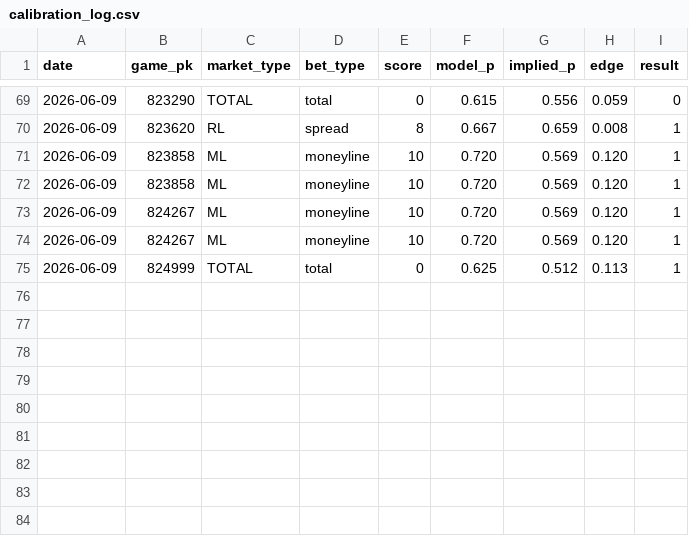
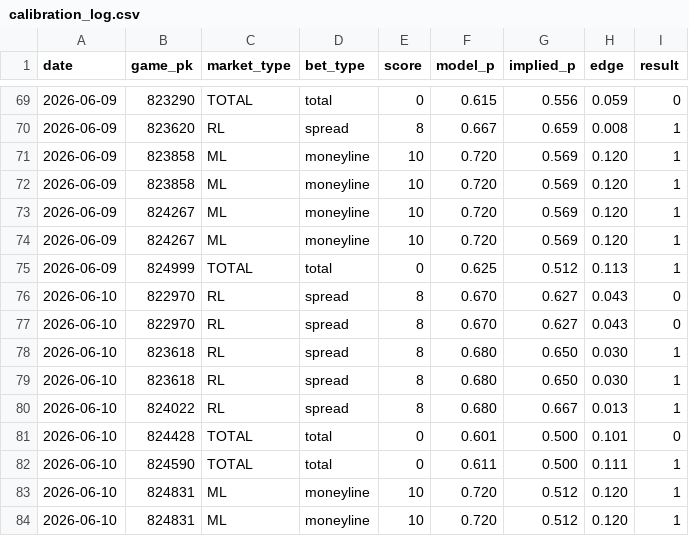
Before and after one commit to sevanboyajian/mlb_stats, a CSV file: data/calibration_log.csv, drawn as a sheet; only a part is shown, gaps mark what is left out; the diff names each change by its address in the sheet, - before the commit and + after, or states it on an @@ line.

```diff
--- a/data/calibration_log.csv
+++ b/data/calibration_log.csv
+row 76: 2026-06-10 | 822970 | RL | spread | 8 | 0.670 | 0.627 | 0.043 | 0
+row 77: 2026-06-10 | 822970 | RL | spread | 8 | 0.670 | 0.627 | 0.043 | 0
+row 78: 2026-06-10 | 823618 | RL | spread | 8 | 0.680 | 0.650 | 0.030 | 1
+row 79: 2026-06-10 | 823618 | RL | spread | 8 | 0.680 | 0.650 | 0.030 | 1
+row 80: 2026-06-10 | 824022 | RL | spread | 8 | 0.680 | 0.667 | 0.013 | 1
+row 81: 2026-06-10 | 824428 | TOTAL | total | 0 | 0.601 | 0.500 | 0.101 | 0
+row 82: 2026-06-10 | 824590 | TOTAL | total | 0 | 0.611 | 0.500 | 0.111 | 1
+row 83: 2026-06-10 | 824831 | ML | moneyline | 10 | 0.720 | 0.512 | 0.120 | 1
+row 84: 2026-06-10 | 824831 | ML | moneyline | 10 | 0.720 | 0.512 | 0.120 | 1
```
Also changed, not shown: 2 other files.
